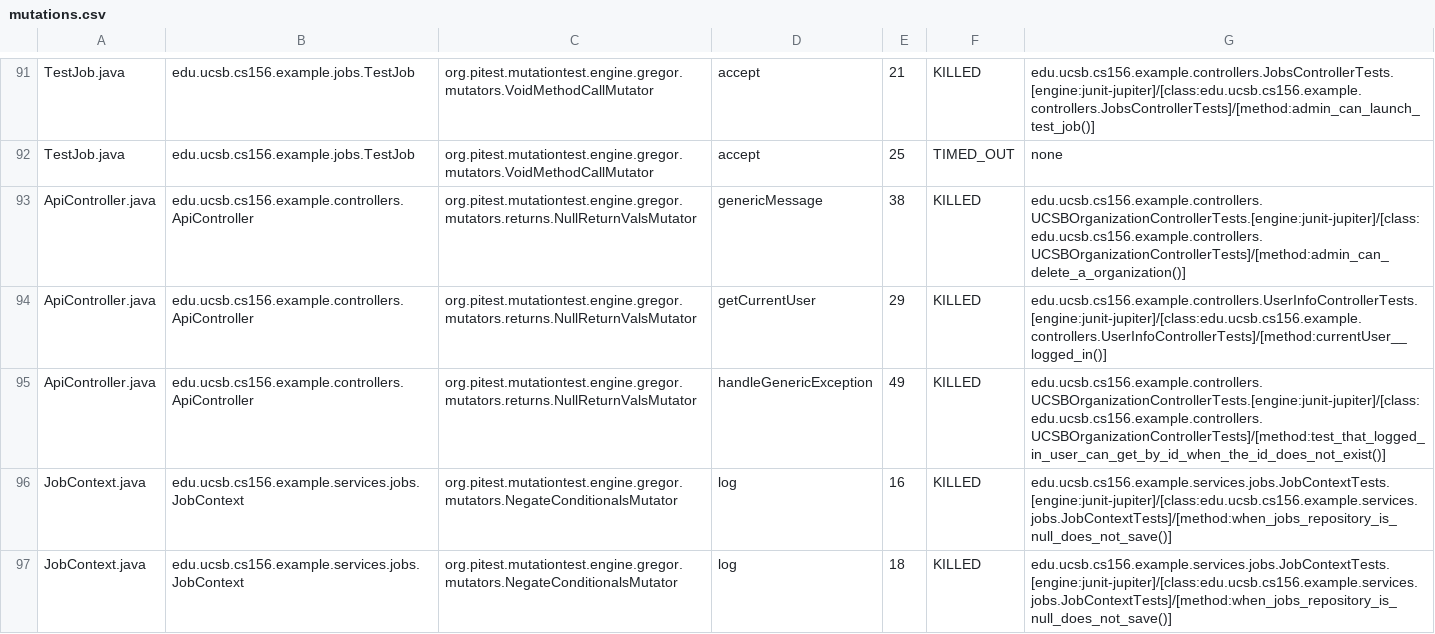
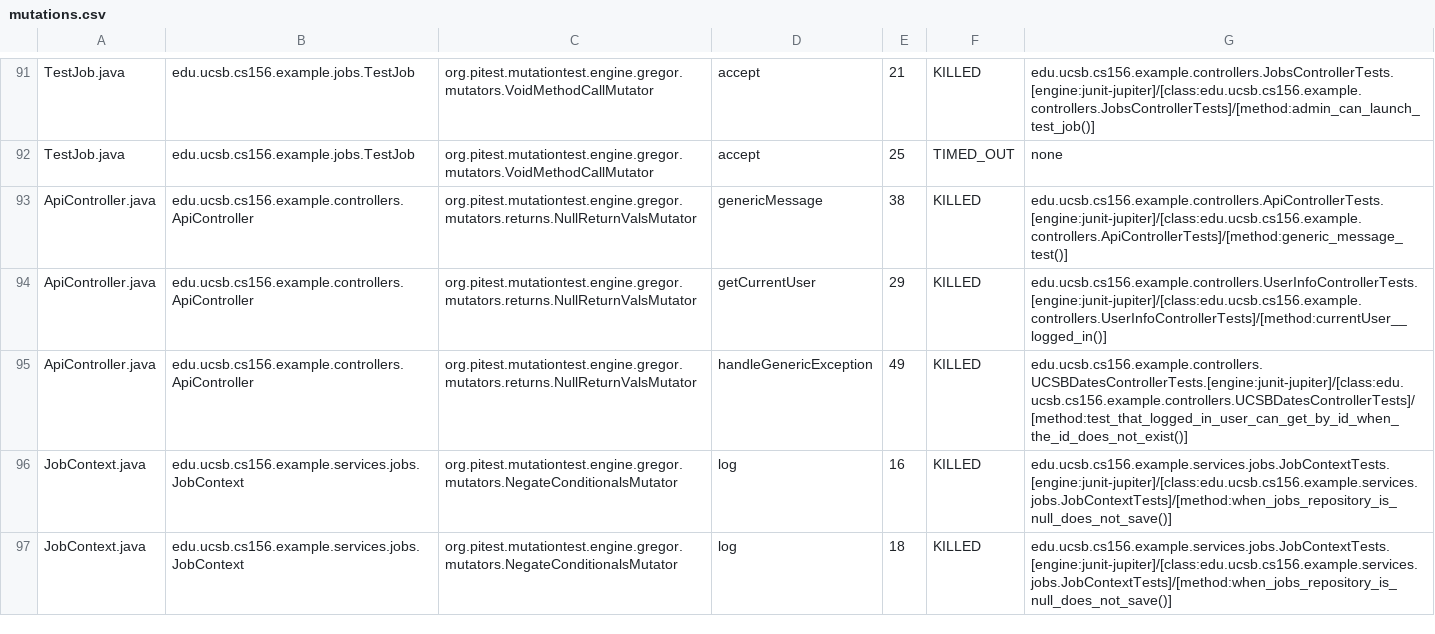
Before and after one commit to ucsb-cs156-s25/team02-s25-09, a CSV file: prs/64/pitest/mutations.csv, drawn as a sheet; only a part is shown, gaps mark what is left out.

Commit message:
Deploying to gh-pages from @ ucsb-cs156-s25/team02-s25-09@85332c0723f25e0b140c55bb925186c80a46f081 🚀

```diff
--- a/prs/64/pitest/mutations.csv
+++ b/prs/64/pitest/mutations.csv
@@ -92,5 +92,5 @@ TestJob.java,edu.ucsb.cs156.example.jobs.TestJob,org.pitest.mutationtest.engine.
 TestJob.java,edu.ucsb.cs156.example.jobs.TestJob,org.pitest.mutationtest.engine.gregor.mutators.VoidMethodCallMutator,accept,25,TIMED_OUT,none
-ApiController.java,edu.ucsb.cs156.example.controllers.ApiController,org.pitest.mutationtest.engine.gregor.mutators.returns.NullReturnValsMutator,genericMessage,38,KILLED,edu.ucsb.cs156.example.controllers.UCSBOrganizationControllerTests.[engine:junit-jupiter]/[class:edu.ucsb.cs156.example.controllers.UCSBOrganizationControllerTests]/[method:admin_can_delete_a_organization()]
+ApiController.java,edu.ucsb.cs156.example.controllers.ApiController,org.pitest.mutationtest.engine.gregor.mutators.returns.NullReturnValsMutator,genericMessage,38,KILLED,edu.ucsb.cs156.example.controllers.ApiControllerTests.[engine:junit-jupiter]/[class:edu.ucsb.cs156.example.controllers.ApiControllerTests]/[method:generic_message_test()]
 ApiController.java,edu.ucsb.cs156.example.controllers.ApiController,org.pitest.mutationtest.engine.gregor.mutators.returns.NullReturnValsMutator,getCurrentUser,29,KILLED,edu.ucsb.cs156.example.controllers.UserInfoControllerTests.[engine:junit-jupiter]/[class:edu.ucsb.cs156.example.controllers.UserInfoControllerTests]/[method:currentUser__logged_in()]
-ApiController.java,edu.ucsb.cs156.example.controllers.ApiController,org.pitest.mutationtest.engine.gregor.mutators.returns.NullReturnValsMutator,handleGenericException,49,KILLED,edu.ucsb.cs156.example.controllers.UCSBOrganizationControllerTests.[engine:junit-jupiter]/[class:edu.ucsb.cs156.example.controllers.UCSBOrganizationControllerTests]/[method:test_that_logged_in_user_can_get_by_id_when_the_id_does_not_exist()]
+ApiController.java,edu.ucsb.cs156.example.controllers.ApiController,org.pitest.mutationtest.engine.gregor.mutators.returns.NullReturnValsMutator,handleGenericException,49,KILLED,edu.ucsb.cs156.example.controllers.UCSBDatesControllerTests.[engine:junit-jupiter]/[class:edu.ucsb.cs156.example.controllers.UCSBDatesControllerTests]/[method:test_that_logged_in_user_can_get_by_id_when_the_id_does_not_exist()]
 JobContext.java,edu.ucsb.cs156.example.services.jobs.JobContext,org.pitest.mutationtest.engine.gregor.mutators.NegateConditionalsMutator,log,16,KILLED,edu.ucsb.cs156.example.services.jobs.JobContextTests.[engine:junit-jupiter]/[class:edu.ucsb.cs156.example.services.jobs.JobContextTests]/[method:when_jobs_repository_is_null_does_not_save()]
```
Also changed, not shown: 16 other files.
